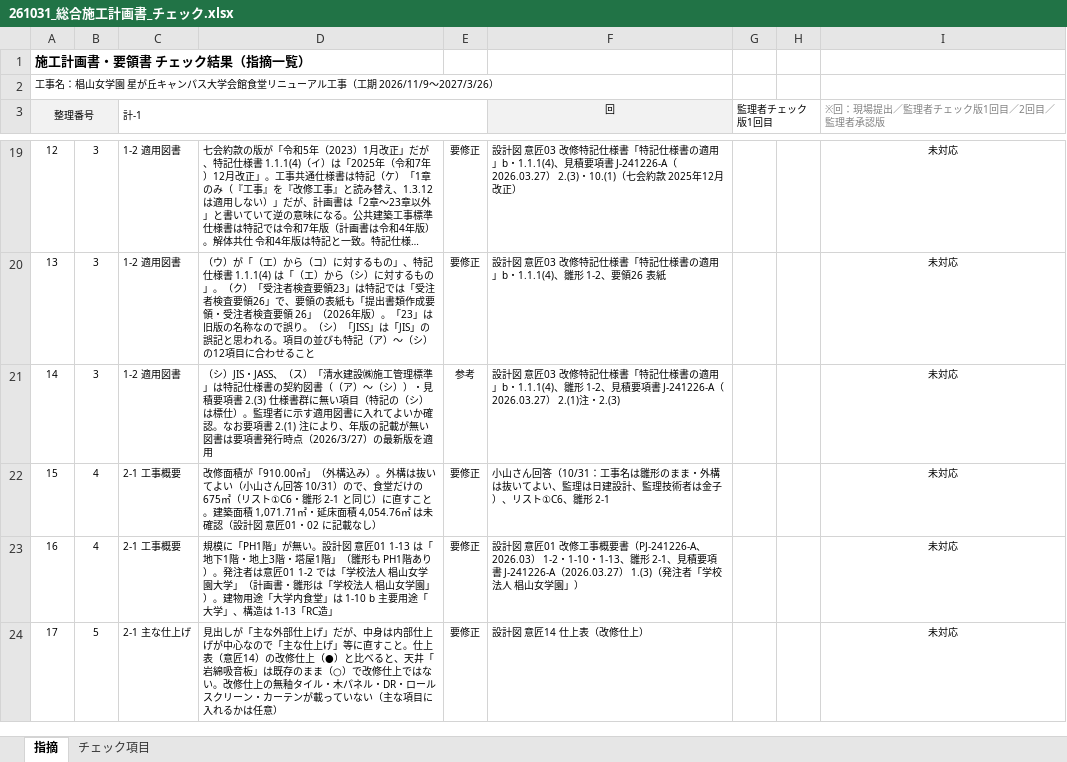
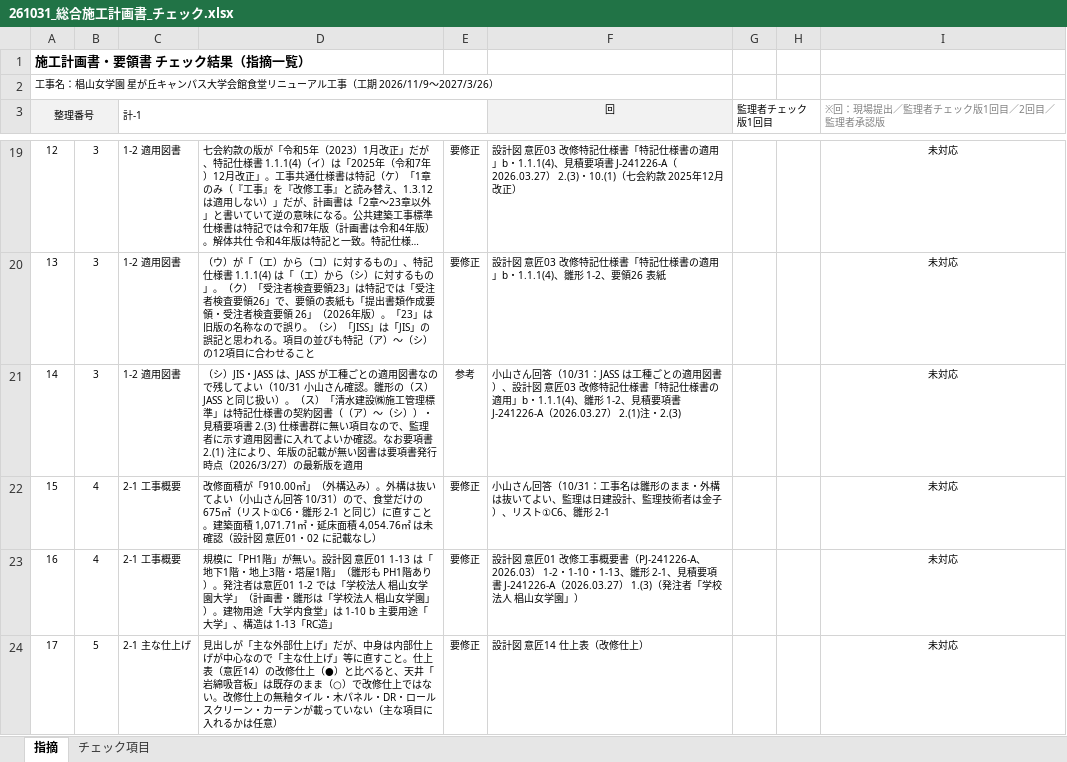
Before and after one commit to tutomukoyama1026-cpu/test-repo, an Excel workbook: 椙山改修/チェック/261031_総合施工計画書_チェック.xlsx, sheet 指摘, drawn as a sheet; only a part is shown, gaps mark what is left out; long unchanged cells end in …; values as stored, in another font and other column widths than the file's, no borders; conditional formats not drawn; the diff names each change by its address in the sheet, - before the commit and + after, or states it on an @@ line.

```diff
--- a/椙山改修/チェック/261031_総合施工計画書_チェック.xlsx (sheet 指摘)
+++ b/椙山改修/チェック/261031_総合施工計画書_チェック.xlsx (sheet 指摘)
-D21: …）JIS・JASS、（ス）「清水建設㈱施工管理標準」は特記仕様書の契約図書（（ア）～（シ））・見積要項書 2.(3) 仕様書群に無い項目（特記の（シ）は標仕）。監理者に…
+D21: …）JIS・JASS は、JASS が工種ごとの適用図書なので残してよい（10/31 小山さん確認。雛形の（ス）JASS と同じ扱い）。（ス）「清水建設㈱施工管理標準」は特記仕様書の契約図書（（ア）～（シ））・見積要項書 2.(3) 仕様書群に無い項目なので、監理者に…
-F21 (回): 設計図…
+F21 (回): 小山さん回答（10/31：JASS は工種ごとの適用図書）、設計図…
```
Also changed, not shown: 椙山改修/参考/261031_施工計画書_雛形（修正版）.xlsx.
